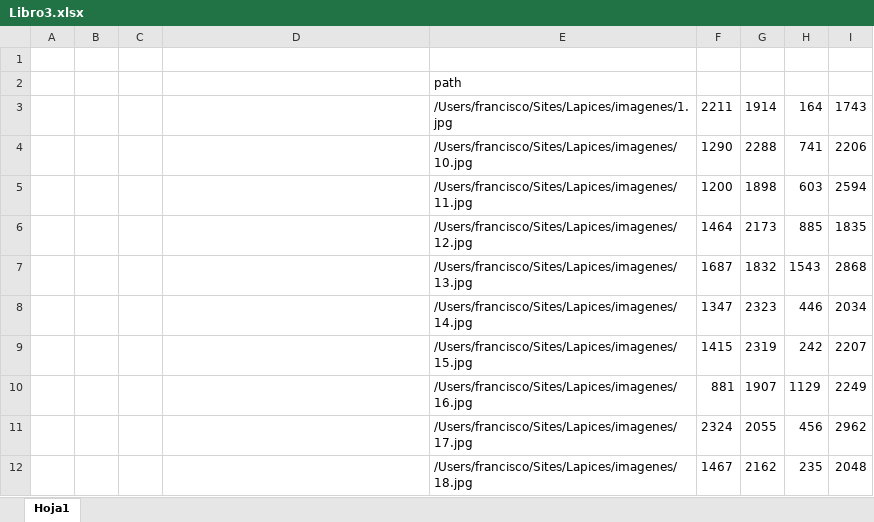
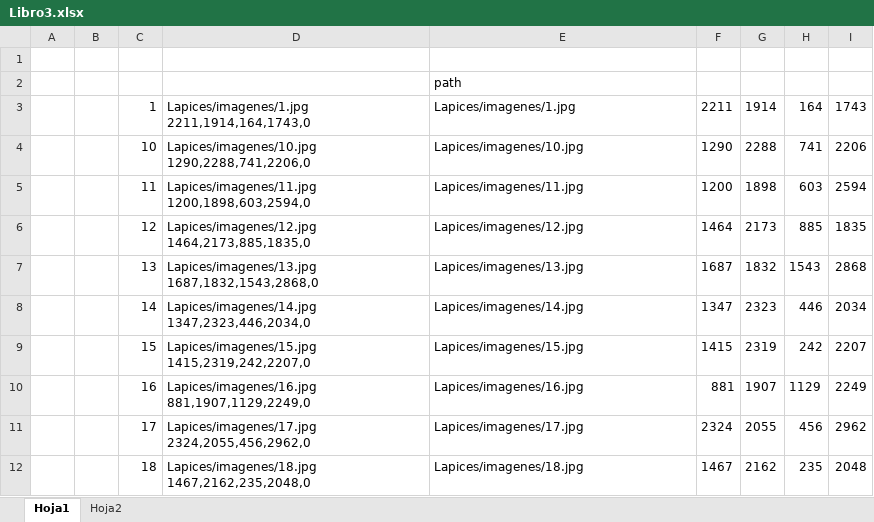
Before and after one commit to PanchoDP/baselapices, an Excel workbook: Libro3.xlsx, sheet Hoja1, drawn as a sheet; only a part is shown; values as stored, in another font and other column widths than the file's, no borders; the diff covers the shown part only; the diff names each change by its address in the sheet, - before the commit and + after, or states it on an @@ line.

```diff
--- a/Libro3.xlsx (sheet Hoja1)
+++ b/Libro3.xlsx (sheet Hoja1)
+sheet tab: Hoja2
-C3: (empty)
+C3: 1
-D3: (empty)
+D3: Lapices/imagenes/1.jpg 2211,1914,164,1743,0
-E3: /Users/francisco/Sites/Lapices/imagenes/1.jpg
+E3: Lapices/imagenes/1.jpg
-C4: (empty)
+C4: 10
-D4: (empty)
+D4: Lapices/imagenes/10.jpg 1290,2288,741,2206,0
-E4: /Users/francisco/Sites/Lapices/imagenes/10.jpg
+E4: Lapices/imagenes/10.jpg
-C5: (empty)
+C5: 11
-D5: (empty)
+D5: Lapices/imagenes/11.jpg 1200,1898,603,2594,0
-E5: /Users/francisco/Sites/Lapices/imagenes/11.jpg
+E5: Lapices/imagenes/11.jpg
-C6: (empty)
+C6: 12
-D6: (empty)
+D6: Lapices/imagenes/12.jpg 1464,2173,885,1835,0
-E6: /Users/francisco/Sites/Lapices/imagenes/12.jpg
+E6: Lapices/imagenes/12.jpg
-C7: (empty)
+C7: 13
-D7: (empty)
+D7: Lapices/imagenes/13.jpg 1687,1832,1543,2868,0
-E7: /Users/francisco/Sites/Lapices/imagenes/13.jpg
+E7: Lapices/imagenes/13.jpg
-C8: (empty)
+C8: 14
-D8: (empty)
+D8: Lapices/imagenes/14.jpg 1347,2323,446,2034,0
-E8: /Users/francisco/Sites/Lapices/imagenes/14.jpg
+E8: Lapices/imagenes/14.jpg
-C9: (empty)
+C9: 15
-D9: (empty)
+D9: Lapices/imagenes/15.jpg 1415,2319,242,2207,0
-E9: /Users/francisco/Sites/Lapices/imagenes/15.jpg
+E9: Lapices/imagenes/15.jpg
-C10: (empty)
+C10: 16
-D10: (empty)
+D10: Lapices/imagenes/16.jpg 881,1907,1129,2249,0
-E10: /Users/francisco/Sites/Lapices/imagenes/16.jpg
+E10: Lapices/imagenes/16.jpg
-C11: (empty)
+C11: 17
-D11: (empty)
+D11: Lapices/imagenes/17.jpg 2324,2055,456,2962,0
-E11: /Users/francisco/Sites/Lapices/imagenes/17.jpg
+E11: Lapices/imagenes/17.jpg
-C12: (empty)
+C12: 18
-D12: (empty)
+D12: Lapices/imagenes/18.jpg 1467,2162,235,2048,0
-E12: /Users/francisco/Sites/Lapices/imagenes/18.jpg
+E12: Lapices/imagenes/18.jpg
```
Also changed, not shown: 135 edited cells and cell formats elsewhere in this sheet, 6 other files.
